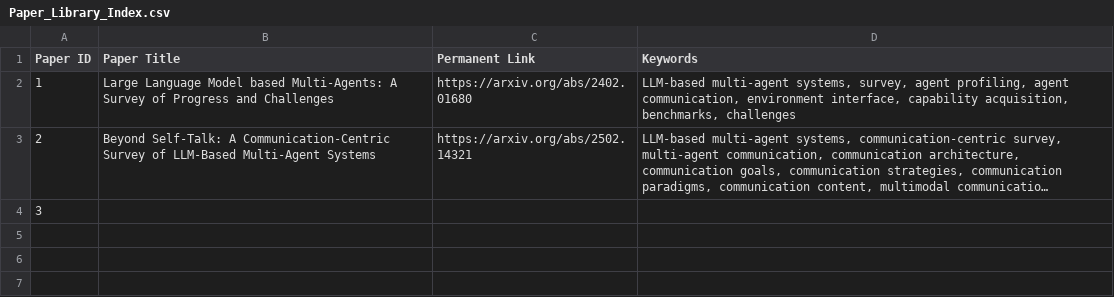
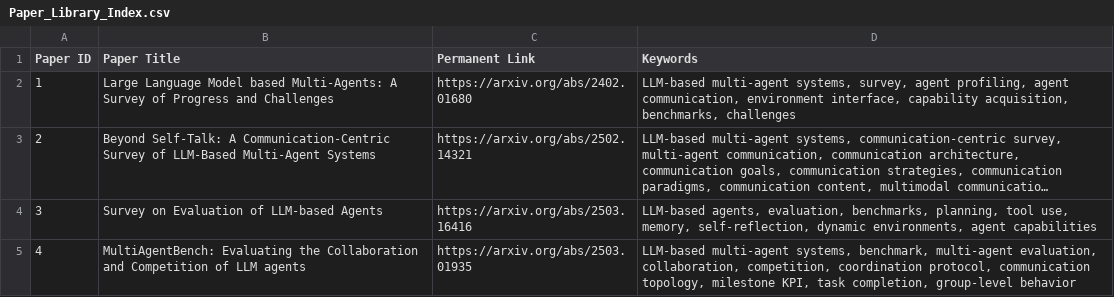
Before and after one commit to Peter-xiaxiukun/Research-Intern-Preparation, a CSV file: 03_Paper_Library_Index/Paper_Library_Index.csv, drawn as a sheet; long unchanged cells end in …; the diff names each change by its address in the sheet, - before the commit and + after, or states it on an @@ line.

Commit message:
Day 3: update evaluation and benchmark reading progress

```diff
--- a/03_Paper_Library_Index/Paper_Library_Index.csv
+++ b/03_Paper_Library_Index/Paper_Library_Index.csv
-B4 (Paper Title): (empty)
+B4 (Paper Title): Survey on Evaluation of LLM-based Agents
-C4 (Permanent Link): (empty)
+C4 (Permanent Link): https://arxiv.org/abs/2503.16416
-D4 (Keywords): (empty)
+D4 (Keywords): LLM-based agents, evaluation, benchmarks, planning, tool use, memory, self-reflection, dynamic environments, agent capabilities
+row 5: 4 | MultiAgentBench: Evaluating the Collaboration and Competition of LLM agents | https://arxiv.org/abs/2503.01935 | LLM-based multi-agent systems, benchmark, multi-agent evaluation, collaboration, competition, coordination protocol, communication topology, milestone KPI, task completion, group-level behavior
```
Also changed, not shown: 7 other files.
